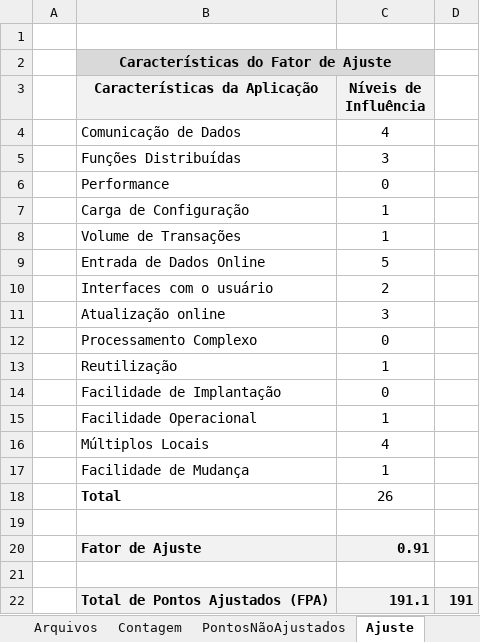
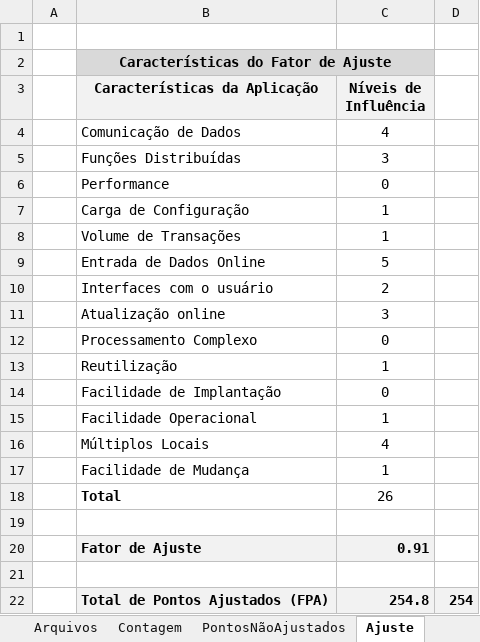
Before and after one commit to Frauches/TCC, an Excel workbook: Documentos/Planilhas - Tabelas - Quadros/FPA_Revisão.xlsx, sheet Ajuste, drawn as a sheet; values as stored, in another font and other column widths than the file's, no borders; the diff names each change by its address in the sheet, - before the commit and + after, or states it on an @@ line.

```diff
--- a/Documentos/Planilhas - Tabelas - Quadros/FPA_Revisão.xlsx (sheet Ajuste)
+++ b/Documentos/Planilhas - Tabelas - Quadros/FPA_Revisão.xlsx (sheet Ajuste)
-C22 (Níveis de Influência): 191.1
+C22 (Níveis de Influência): 254.8
-D22: 191
+D22: 254
```
Also changed, not shown: sheet Contagem, sheet PontosNãoAjustados, sheet Arquivos, 1 other file.
